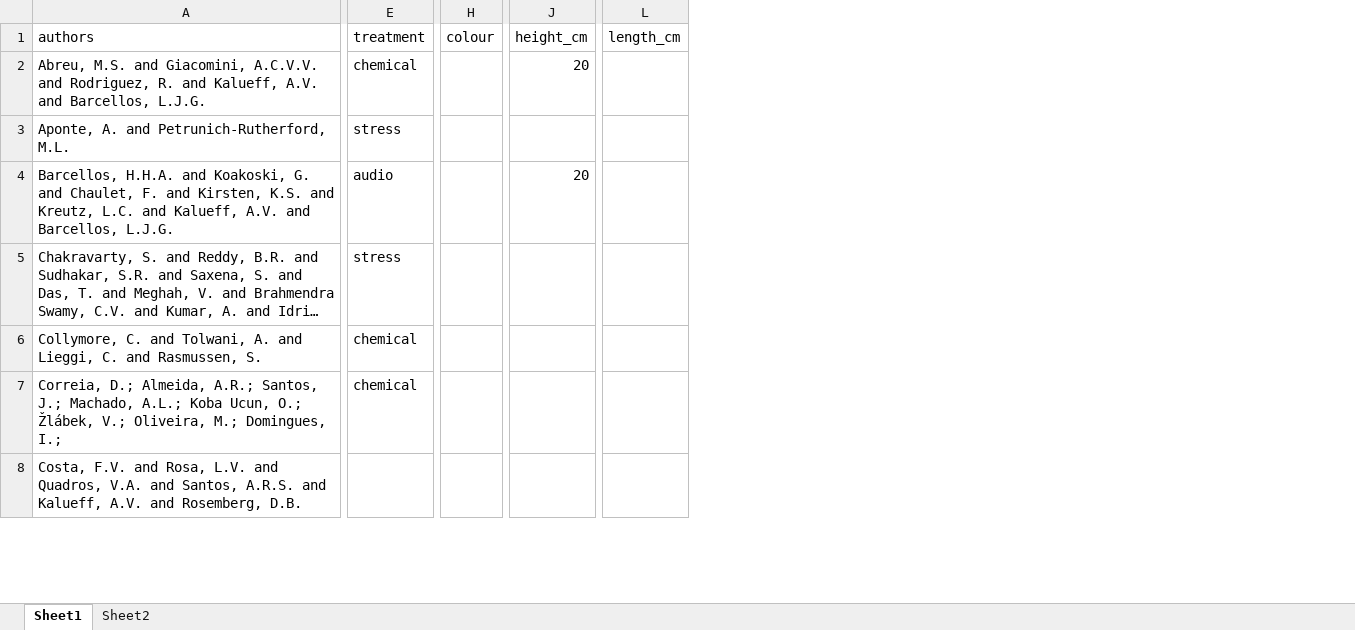
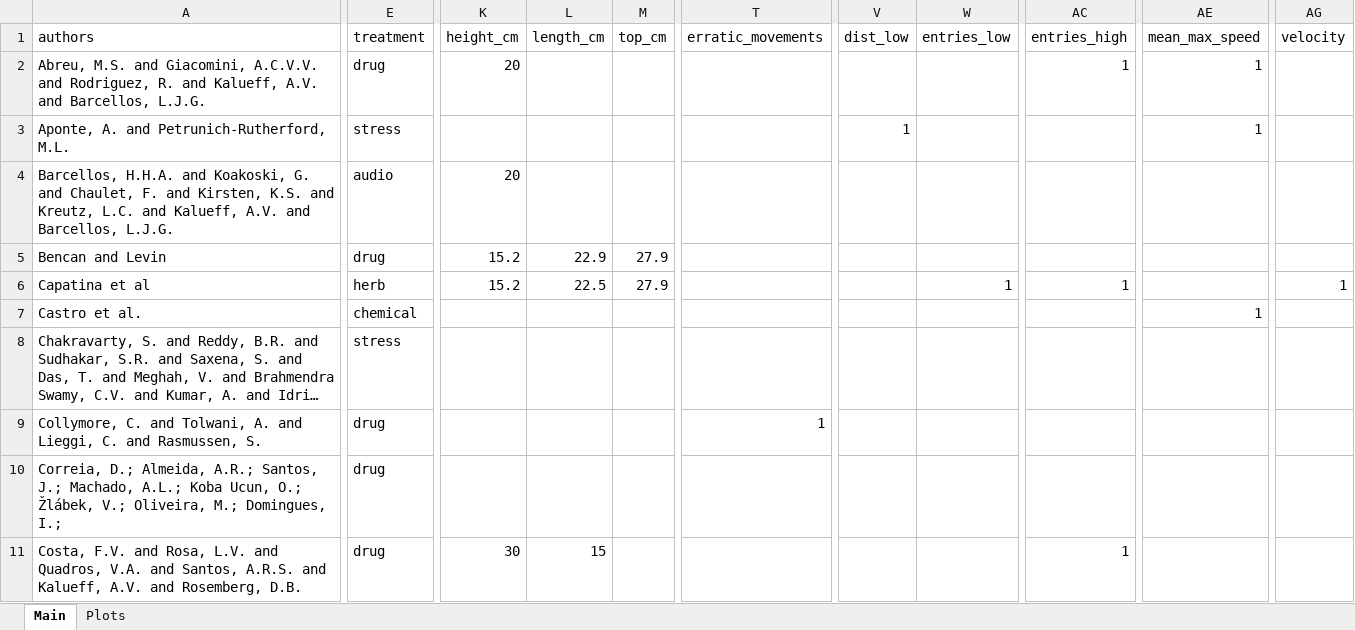
Before and after one commit to Apex619/F1_Methods_Chapter_Anxiety_Hamza, an Excel workbook: Planning/Anxiety Studies Systematic Search/Systematic extraction.xlsx, sheet Main, drawn as a sheet; only a part is shown, gaps mark what is left out; long unchanged cells end in …; values as stored, in another font and other column widths than the file's, no borders; removed rows and columns are numbered as before the commit, all else as after; rows hold the shown columns only; the diff covers the shown part only; the diff names each change by its address in the sheet, - before the commit and + after, or states it on an @@ line.

Commit message:
Overall analysis, differences between tanks

```diff
--- a/Planning/Anxiety Studies Systematic Search/Systematic extraction.xlsx (sheet Main)
+++ b/Planning/Anxiety Studies Systematic Search/Systematic extraction.xlsx (sheet Main)
-sheet tab: Sheet1
+sheet tab: Main
-sheet tab: Sheet2
+sheet tab: Plots
-column H (colour), empty
-column J (height_cm), rows 2-4: 20 |  | 20
-column L (length_cm), empty
+column K (height_cm), rows 2-4: 20 |  | 20; row 11: 30
+column L (length_cm), row 11: 15
+column M (top_cm), empty
+column T (erratic_movements), row 9: 1
+column V (dist_low), row 3: 1
+column W (entries_low), empty
+column AC (entries_high), row 2: 1; row 11: 1
+column AE (mean_max_speed), rows 2-3: 1 | 1
+column AG (velocity), empty
-E2 (treatment): chemical
+E2 (treatment): drug
+row 5: Bencan and Levin | drug | 15.2 | 22.9 | 27.9
+row 6: Capatina et al | herb | 15.2 | 22.5 | 27.9 |  |  | 1 | 1 |  | 1
+row 7: Castro et al. | chemical |  |  |  |  |  |  |  | 1
-E9:E10 (treatment): chemical
+E9:E10 (treatment): drug
-E11 (treatment): (empty)
+E11 (treatment): drug
```
Also changed, not shown: 6 added rows, 4 removed rows, 6 added columns, 368 edited cells and cell formats elsewhere in this sheet, sheet Plots, charts or pictures, 4 other files.
